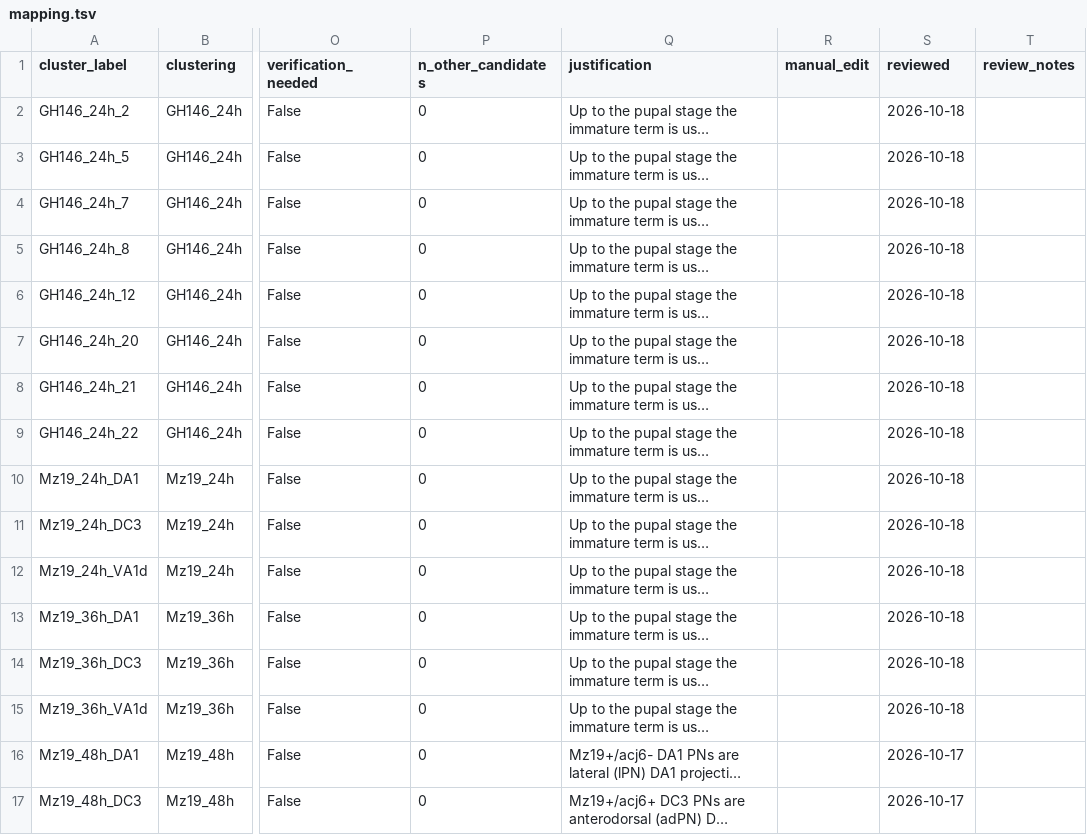
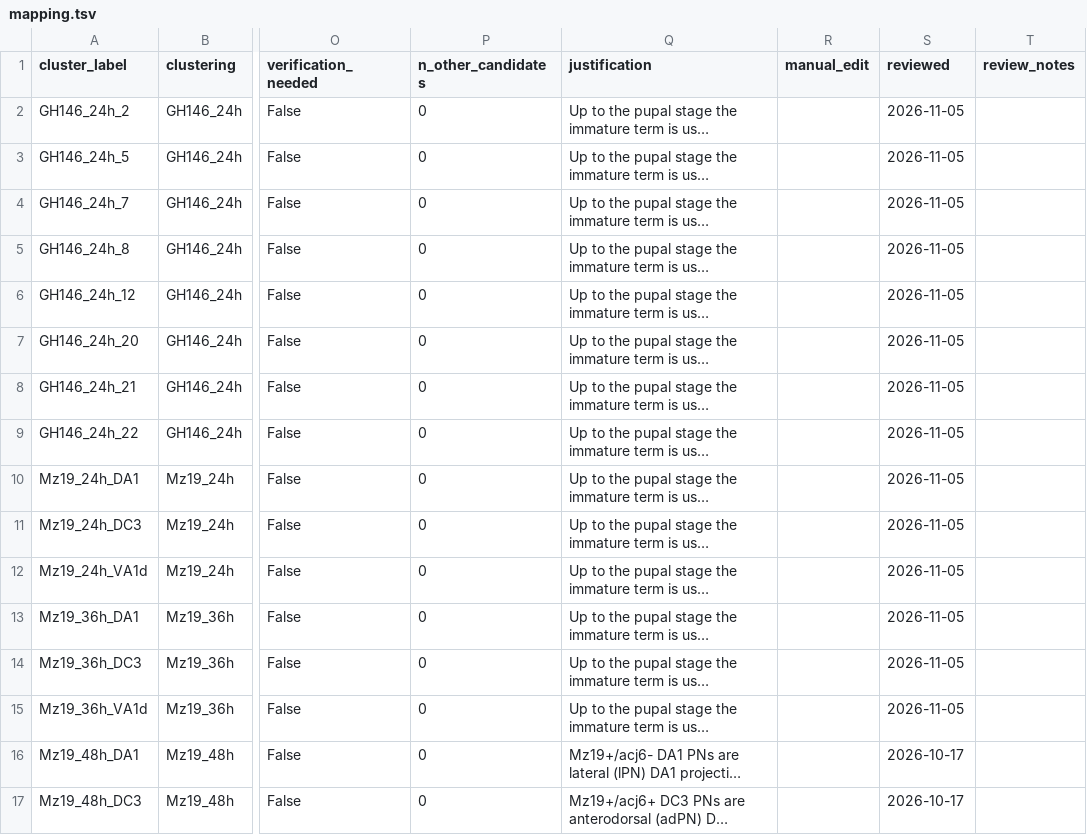
Before and after one commit to VirtualFlyBrain/vfb-scRNAseq, a TSV file: projects/li_2017/mapping.tsv, drawn as a sheet; only a part is shown, gaps mark what is left out; long unchanged cells end in …; the diff names each change by its address in the sheet, - before the commit and + after, or states it on an @@ line.

```diff
--- a/projects/li_2017/mapping.tsv
+++ b/projects/li_2017/mapping.tsv
-S2:S15 (reviewed): 2026-10-18
+S2:S15 (reviewed): 2026-11-05
```
Also changed, not shown: projects/xie_2021/mapping.tsv.
